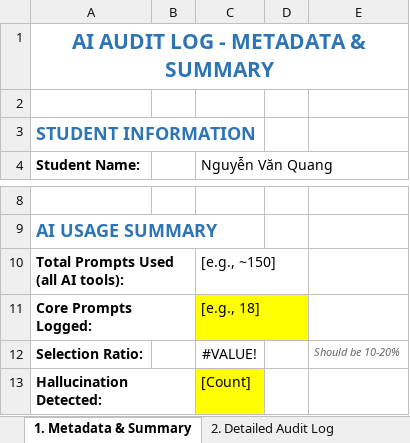
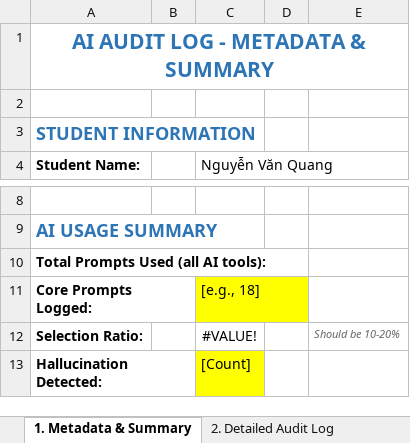
Before and after one commit to FUSU26SWR302/ai-audit-log-nguyenvanquangfptu, an Excel workbook: AI_AuditLog_Example.xlsx, sheet 1. Metadata & Summary, drawn as a sheet; only a part is shown, gaps mark what is left out; values as stored, in another font and other column widths than the file's, no borders; the diff names each change by its address in the sheet, - before the commit and + after, or states it on an @@ line.

Commit message:
Add ai-audit-log

```diff
--- a/AI_AuditLog_Example.xlsx (sheet 1. Metadata & Summary)
+++ b/AI_AuditLog_Example.xlsx (sheet 1. Metadata & Summary)
-C10 (Nguyễn Văn Quang): [e.g., ~150]
+C10 (Nguyễn Văn Quang): (empty)
```
Also changed, not shown: 1 other file.
